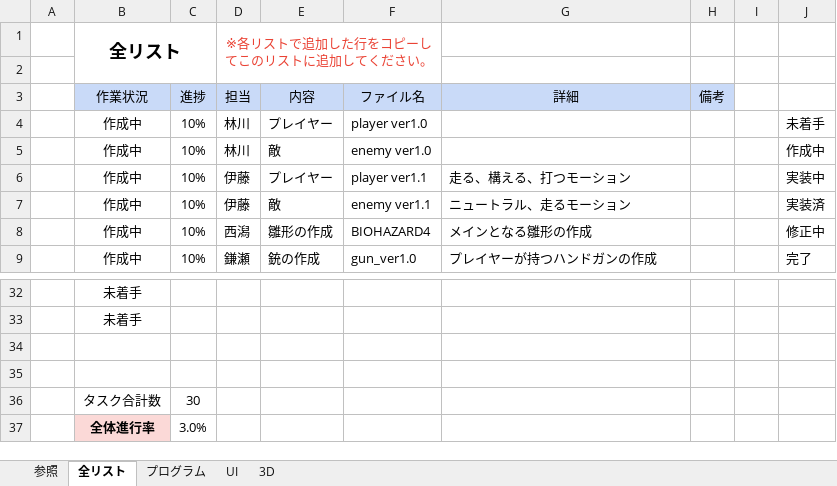
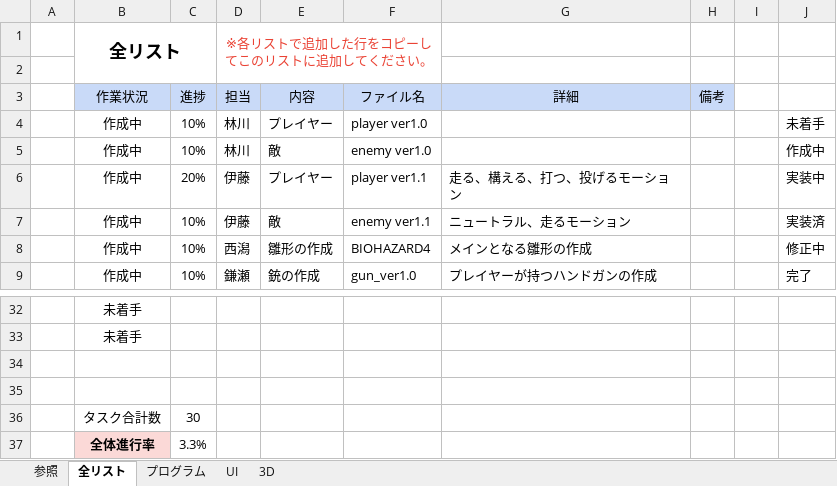
Before and after one commit to KangarooPaw/BIO4-REPRODUCTION, an Excel workbook: 00_schedule/リスト.xlsx, sheet 全リスト, drawn as a sheet; only a part is shown, gaps mark what is left out; values as stored, in another font and other column widths than the file's, no borders; conditional formats not drawn; the diff names each change by its address in the sheet, - before the commit and + after, or states it on an @@ line.

Commit message:
リスト追記

```diff
--- a/00_schedule/リスト.xlsx (sheet 全リスト)
+++ b/00_schedule/リスト.xlsx (sheet 全リスト)
-C6 (進捗): 10%
+C6 (進捗): 20%
-G6 (詳細): 走る、構える、打つモーション
+G6 (詳細): 走る、構える、打つ、投げるモーション
-C37 (進捗): 3.0%
+C37 (進捗): 3.3%
```
